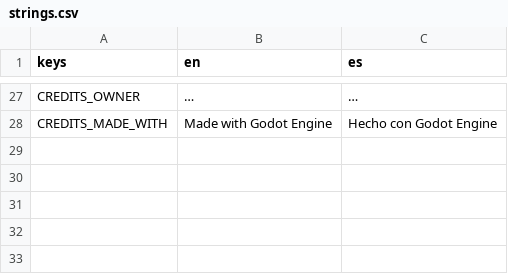
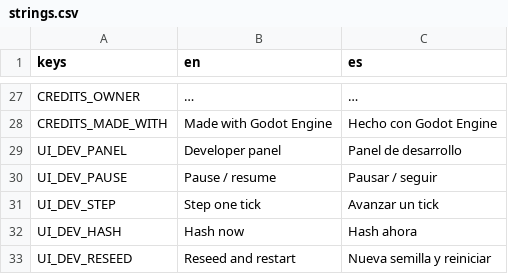
Before and after one commit to riusprime/zero-depth, a CSV file: locale/strings.csv, drawn as a sheet; only a part is shown, gaps mark what is left out.

```diff
--- a/locale/strings.csv
+++ b/locale/strings.csv
@@ -28 +28,6 @@ CREDITS_OWNER,…,…
 CREDITS_MADE_WITH,Made with Godot Engine,Hecho con Godot Engine
+UI_DEV_PANEL,Developer panel,Panel de desarrollo
+UI_DEV_PAUSE,Pause / resume,Pausar / seguir
+UI_DEV_STEP,Step one tick,Avanzar un tick
+UI_DEV_HASH,Hash now,Hash ahora
+UI_DEV_RESEED,Reseed and restart,Nueva semilla y reiniciar
```
Also changed, not shown: 12 other files.
